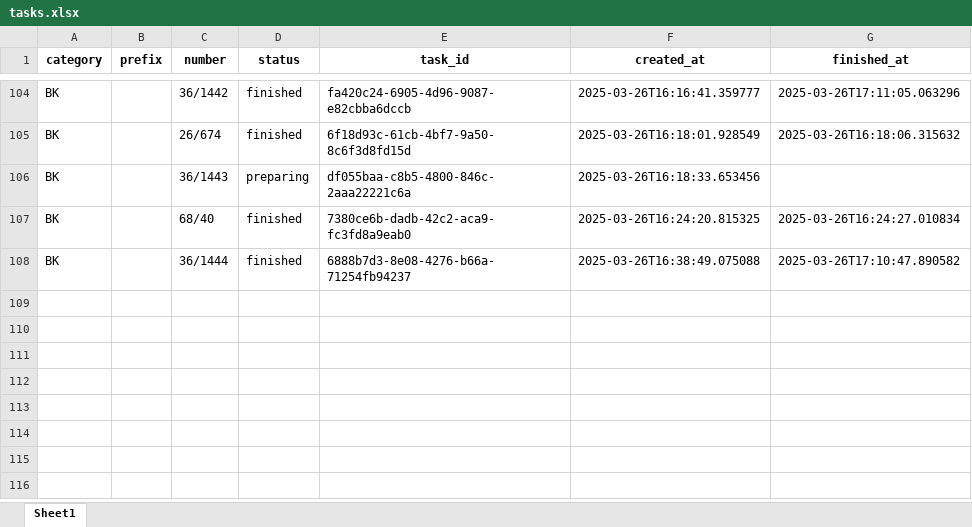
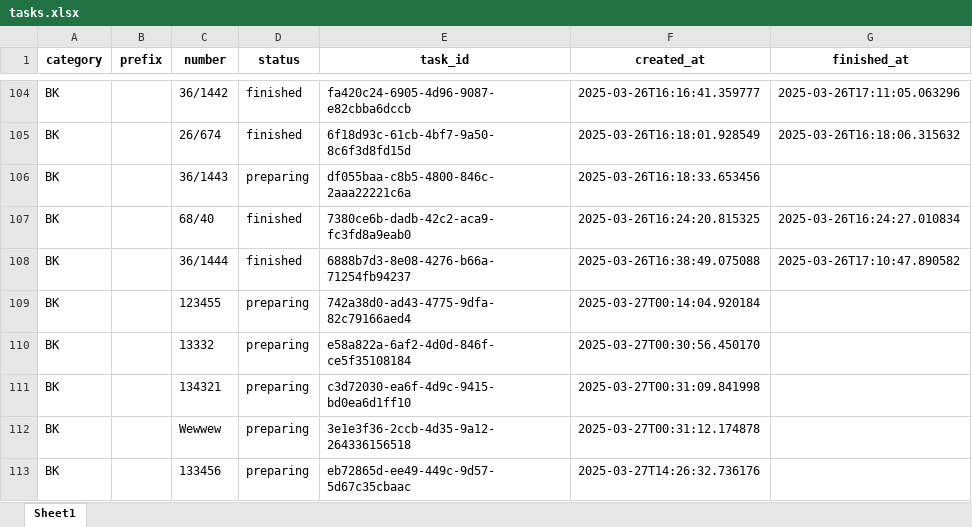
Before and after one commit to monzzzz/Queue, an Excel workbook: tasks.xlsx, sheet Sheet1, drawn as a sheet; only a part is shown, gaps mark what is left out; values as stored, in another font and other column widths than the file's, no borders; the diff names each change by its address in the sheet, - before the commit and + after, or states it on an @@ line.

```diff
--- a/tasks.xlsx (sheet Sheet1)
+++ b/tasks.xlsx (sheet Sheet1)
+row 109: BK |  | 123455 | preparing | 742a38d0-ad43-4775-9dfa-82c79166aed4 | 2025-03-27T00:14:04.920184
+row 110: BK |  | 13332 | preparing | e58a822a-6af2-4d0d-846f-ce5f35108184 | 2025-03-27T00:30:56.450170
+row 111: BK |  | 134321 | preparing | c3d72030-ea6f-4d9c-9415-bd0ea6d1ff10 | 2025-03-27T00:31:09.841998
+row 112: BK |  | Wewwew | preparing | 3e1e3f36-2ccb-4d35-9a12-264336156518 | 2025-03-27T00:31:12.174878
+row 113: BK |  | 133456 | preparing | eb72865d-ee49-449c-9d57-5d67c35cbaac | 2025-03-27T14:26:32.736176
```
Also changed, not shown: 7 other files.
